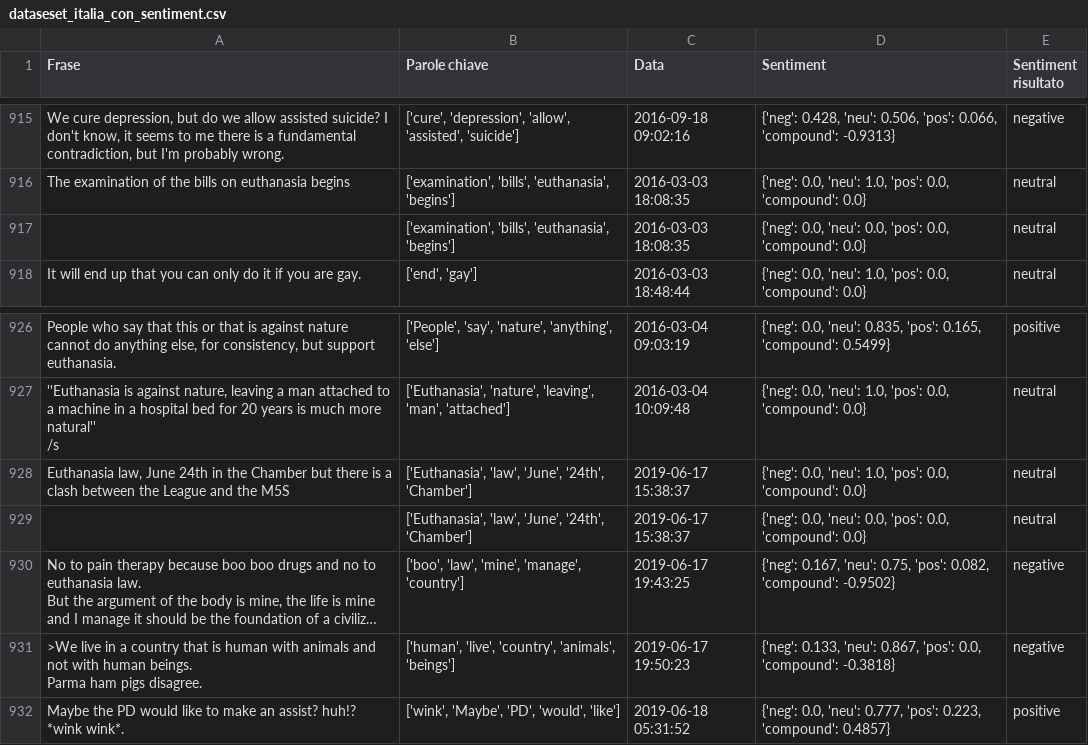
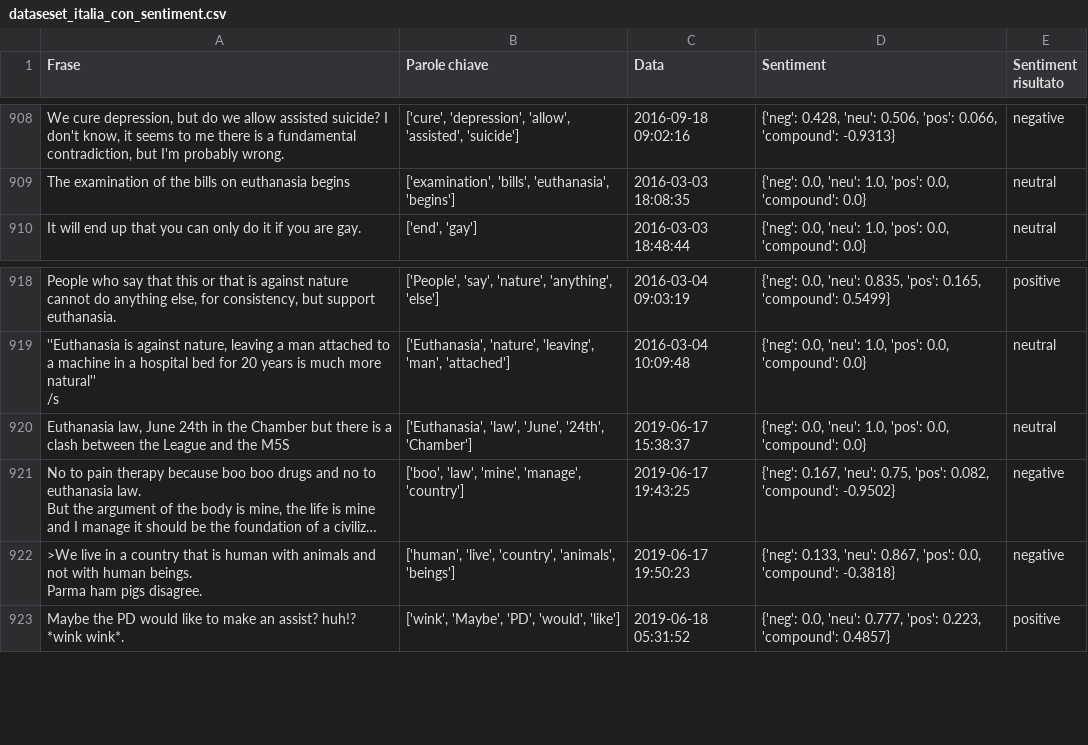
Before and after one commit to FrancescoPennacchia/semantic-intelligence-for-cybersecurity, a CSV file: dati/dataseset_italia_con_sentiment.csv, drawn as a sheet; only a part is shown, gaps mark what is left out; long unchanged cells end in …; the diff covers the shown part only; the diff names each change by its address in the sheet, - before the commit and + after, or states it on an @@ line.

```diff
--- a/dati/dataseset_italia_con_sentiment.csv
+++ b/dati/dataseset_italia_con_sentiment.csv
-row 917:  | ['examination', 'bills', 'euthanasia', 'begins'] | 2016-03-03 18:08:35 | {'neg': 0.0, 'neu': 0.0, 'pos': 0.0, 'compound': 0.0} | neutral
-row 929:  | ['Euthanasia', 'law', 'June', '24th', 'Chamber'] | 2019-06-17 15:38:37 | {'neg': 0.0, 'neu': 0.0, 'pos': 0.0, 'compound': 0.0} | neutral
```
Also changed, not shown: 12 removed rows elsewhere in this file, 15 other files.
